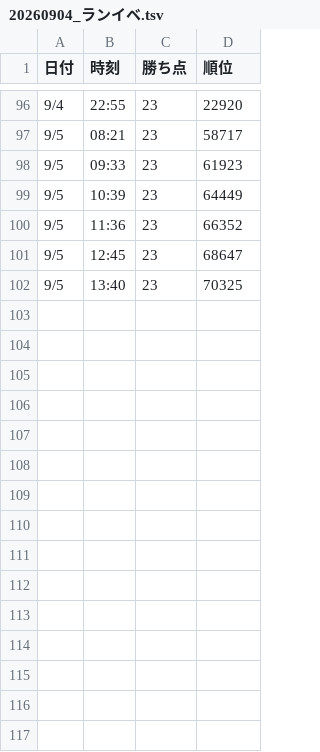
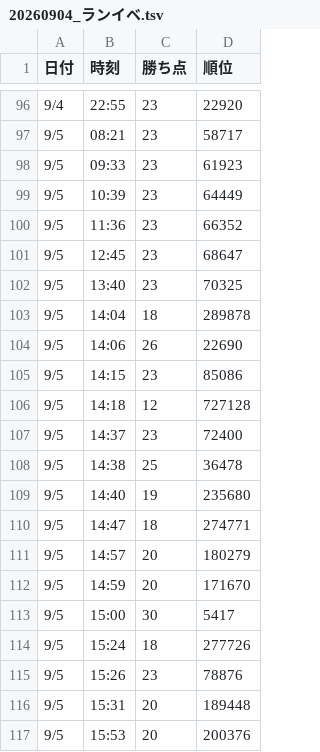
Before and after one commit to L17za/efootball-ranking-tracker, a TSV file: data/20260904_ランイベ.tsv, drawn as a sheet; only a part is shown, gaps mark what is left out.

Commit message:
20260904_ランイベ.tsv を更新

```diff
--- a/data/20260904_ランイベ.tsv
+++ b/data/20260904_ランイベ.tsv
@@ -102 +102,16 @@
 9/5	13:40	23	70325
+9/5	14:04	18	289878
+9/5	14:06	26	22690
+9/5	14:15	23	85086
+9/5	14:18	12	727128
+9/5	14:37	23	72400
+9/5	14:38	25	36478
+9/5	14:40	19	235680
+9/5	14:47	18	274771
+9/5	14:57	20	180279
+9/5	14:59	20	171670
+9/5	15:00	30	5417
+9/5	15:24	18	277726
+9/5	15:26	23	78876
+9/5	15:31	20	189448
+9/5	15:53	20	200376
```
